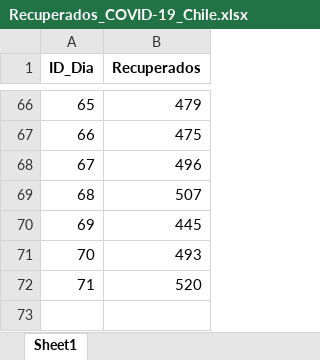
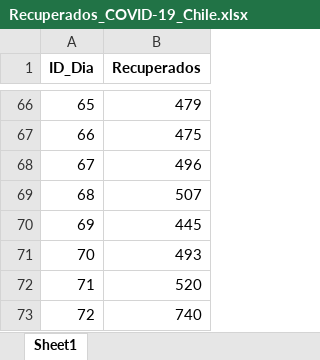
Before and after one commit to TheFaun/COVID-19-Chile, an Excel workbook: Database/xlsx/Recuperados_COVID-19_Chile.xlsx, sheet Sheet1, drawn as a sheet; only a part is shown, gaps mark what is left out; values as stored, in another font and other column widths than the file's, no borders; the diff names each change by its address in the sheet, - before the commit and + after, or states it on an @@ line.

```diff
--- a/Database/xlsx/Recuperados_COVID-19_Chile.xlsx (sheet Sheet1)
+++ b/Database/xlsx/Recuperados_COVID-19_Chile.xlsx (sheet Sheet1)
+row 73: 72 | 740
```
Also changed, not shown: Database/xlsx/Fallecidos_COVID-19_Chile.xlsx, Database/xlsx/Fechas_COVID-19_Chile.xlsx, 5 other files.
